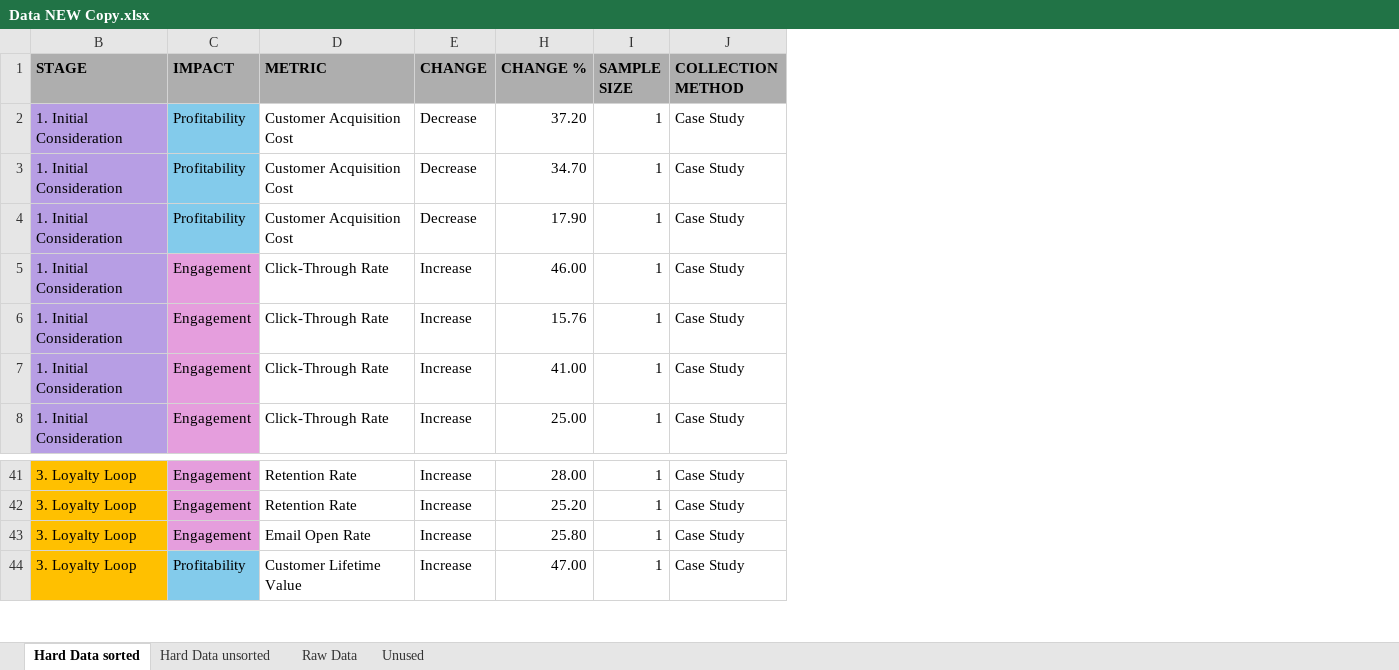
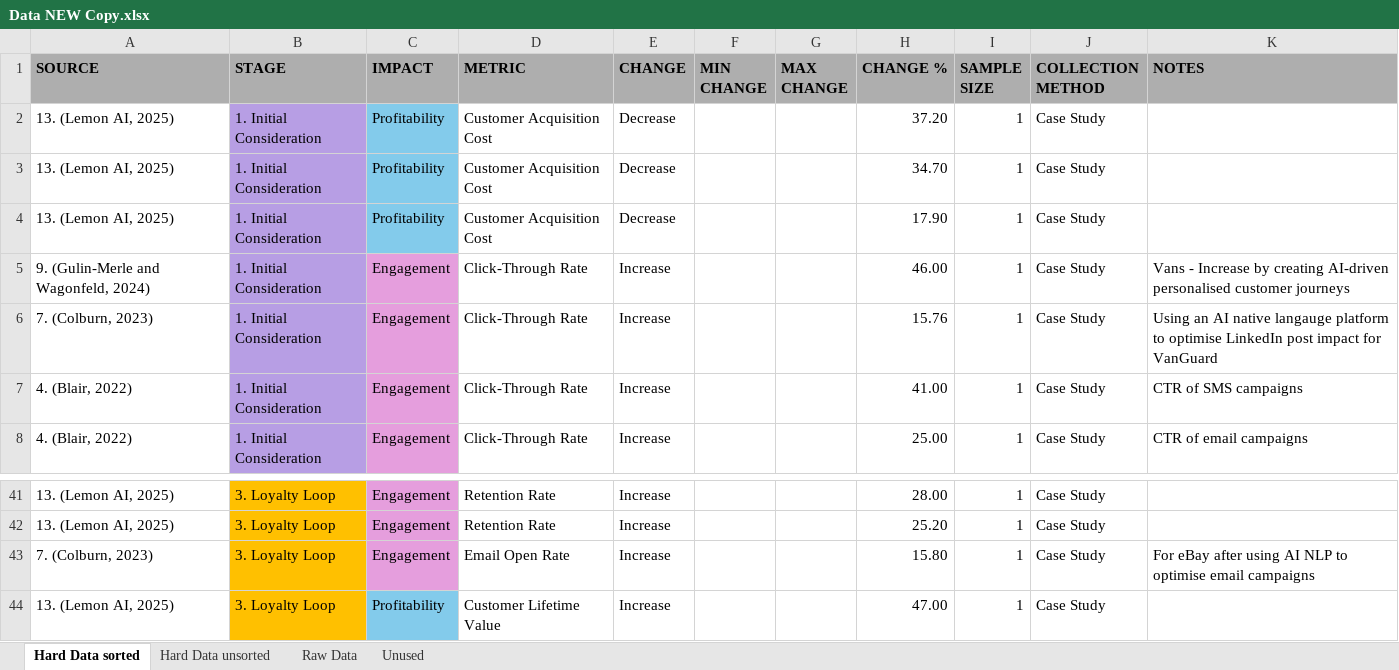
Before and after one commit to egaynor/Quantifying-the-Impact-of-AI-in-Marketing-Across-Consumer-Decision-Journey-Stages, an Excel workbook: Data NEW Copy.xlsx, sheet Hard Data sorted, drawn as a sheet; only a part is shown, gaps mark what is left out; values as stored, in another font and other column widths than the file's, no borders; conditional formats not drawn; the diff names each change by its address in the sheet, - before the commit and + after, or states it on an @@ line.

Commit message:
Add files via upload

```diff
--- a/Data NEW Copy.xlsx (sheet Hard Data sorted)
+++ b/Data NEW Copy.xlsx (sheet Hard Data sorted)
@@ column A (SOURCE) unhidden, rows 2-8: 13. (Lemon AI, 2025) | 13. (Lemon AI, 2025) | 13. (Lemon AI, 2025) | 9. (Gulin-Merle and Wagonfeld, 2024) | 7. (Colburn, 2023) | 4. (Blair, 2022) | 4. (Blair, 2022); rows 41-44: 13. (Lemon AI, 2025) | 13. (Lemon AI, 2025) | 7. (Colburn, 2023) | 13. (Lemon AI, 2025) @@
@@ column F (MIN CHANGE) unhidden, empty @@
@@ column G (MAX CHANGE) unhidden, empty @@
@@ column K (NOTES) unhidden, rows 5-8: Vans - Increase by creating AI-driven personalised customer journeys | Using an AI native langauge platform to optimise LinkedIn post impact for VanGuard | CTR of SMS campaigns | CTR of email campaigns; row 43: For eBay after using AI NLP to optimise email campaigns @@
-H43 (CHANGE %): 25.80
+H43 (CHANGE %): 15.80
```
